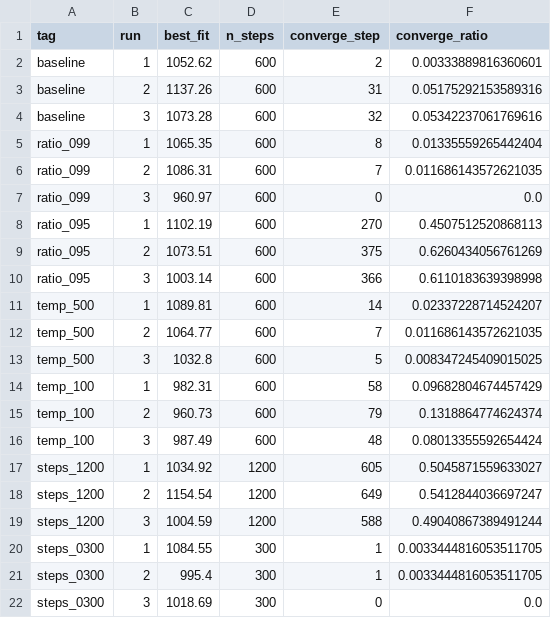
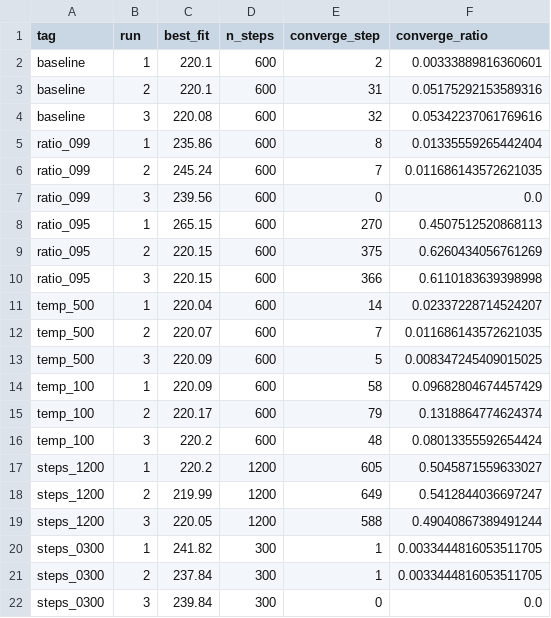
Before and after one commit to Starfie1d1272/geology-big-data-hw, a CSV file: results_py/convergence_stats.csv, drawn as a sheet.

```diff
--- a/results_py/convergence_stats.csv
+++ b/results_py/convergence_stats.csv
@@ -1,22 +1,22 @@
 tag,run,best_fit,n_steps,converge_step,converge_ratio
-baseline,1,1052.62,600,2,0.00333889816360601
-baseline,2,1137.26,600,31,0.05175292153589316
-baseline,3,1073.28,600,32,0.05342237061769616
-ratio_099,1,1065.35,600,8,0.01335559265442404
-ratio_099,2,1086.31,600,7,0.011686143572621035
-ratio_099,3,960.97,600,0,0.0
-ratio_095,1,1102.19,600,270,0.4507512520868113
-ratio_095,2,1073.51,600,375,0.6260434056761269
-ratio_095,3,1003.14,600,366,0.6110183639398998
-temp_500,1,1089.81,600,14,0.02337228714524207
-temp_500,2,1064.77,600,7,0.011686143572621035
-temp_500,3,1032.8,600,5,0.008347245409015025
-temp_100,1,982.31,600,58,0.09682804674457429
-temp_100,2,960.73,600,79,0.1318864774624374
-temp_100,3,987.49,600,48,0.08013355592654424
-steps_1200,1,1034.92,1200,605,0.5045871559633027
-steps_1200,2,1154.54,1200,649,0.5412844036697247
-steps_1200,3,1004.59,1200,588,0.49040867389491244
-steps_0300,1,1084.55,300,1,0.0033444816053511705
-steps_0300,2,995.4,300,1,0.0033444816053511705
-steps_0300,3,1018.69,300,0,0.0
+baseline,1,220.1,600,2,0.00333889816360601
+baseline,2,220.1,600,31,0.05175292153589316
+baseline,3,220.08,600,32,0.05342237061769616
+ratio_099,1,235.86,600,8,0.01335559265442404
+ratio_099,2,245.24,600,7,0.011686143572621035
+ratio_099,3,239.56,600,0,0.0
+ratio_095,1,265.15,600,270,0.4507512520868113
+ratio_095,2,220.15,600,375,0.6260434056761269
+ratio_095,3,220.15,600,366,0.6110183639398998
+temp_500,1,220.04,600,14,0.02337228714524207
+temp_500,2,220.07,600,7,0.011686143572621035
+temp_500,3,220.09,600,5,0.008347245409015025
+temp_100,1,220.09,600,58,0.09682804674457429
+temp_100,2,220.17,600,79,0.1318864774624374
+temp_100,3,220.2,600,48,0.08013355592654424
+steps_1200,1,220.2,1200,605,0.5045871559633027
+steps_1200,2,219.99,1200,649,0.5412844036697247
+steps_1200,3,220.05,1200,588,0.49040867389491244
+steps_0300,1,241.82,300,1,0.0033444816053511705
+steps_0300,2,237.84,300,1,0.0033444816053511705
+steps_0300,3,239.84,300,0,0.0
```
Also changed, not shown: 6 other files.
